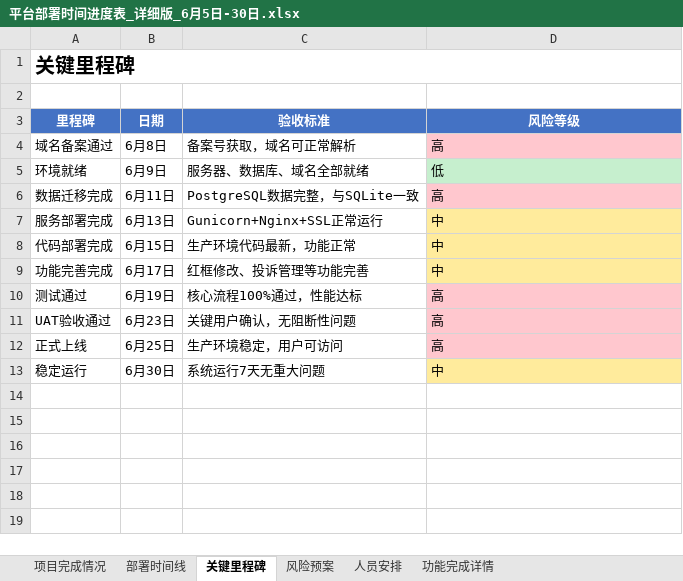
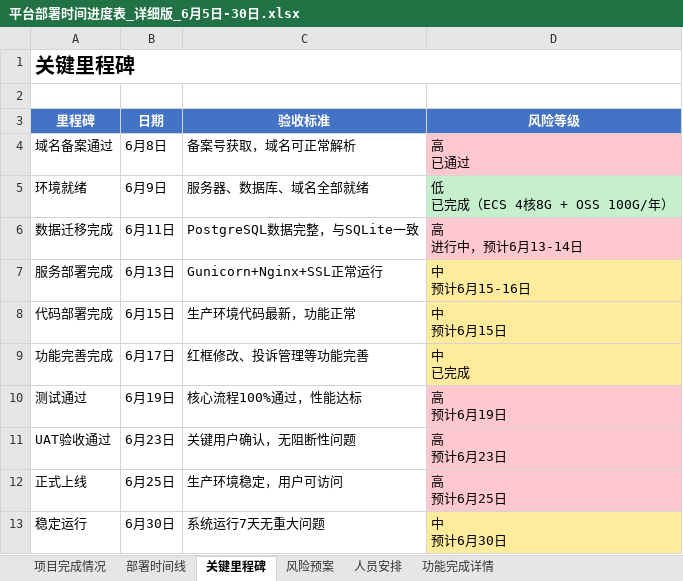
Before and after one commit to Carol0313/meiyintech-system, an Excel workbook: 平台部署时间进度表_详细版_6月5日-30日.xlsx, sheet 关键里程碑, drawn as a sheet; values as stored, in another font and other column widths than the file's, no borders; ↵ is a line break in a cell; the diff names each change by its address in the sheet, - before the commit and + after, or states it on an @@ line.

```diff
--- a/平台部署时间进度表_详细版_6月5日-30日.xlsx (sheet 关键里程碑)
+++ b/平台部署时间进度表_详细版_6月5日-30日.xlsx (sheet 关键里程碑)
-D4 (风险等级): 高
+D4 (风险等级): 高 ↵ 已通过
-D5 (风险等级): 低
+D5 (风险等级): 低 ↵ 已完成（ECS 4核8G + OSS 100G/年）
-D6 (风险等级): 高
+D6 (风险等级): 高 ↵ 进行中，预计6月13-14日
-D7 (风险等级): 中
+D7 (风险等级): 中 ↵ 预计6月15-16日
-D8 (风险等级): 中
+D8 (风险等级): 中 ↵ 预计6月15日
-D9 (风险等级): 中
+D9 (风险等级): 中 ↵ 已完成
-D10 (风险等级): 高
+D10 (风险等级): 高 ↵ 预计6月19日
-D11 (风险等级): 高
+D11 (风险等级): 高 ↵ 预计6月23日
-D12 (风险等级): 高
+D12 (风险等级): 高 ↵ 预计6月25日
-D13 (风险等级): 中
+D13 (风险等级): 中 ↵ 预计6月30日
```
Also changed, not shown: sheet 项目完成情况, sheet 部署时间线, sheet 功能完成详情, 平台部署时间进度表_6月8日-20日.xlsx, 项目推进计划表_v2.xlsx, 10 other files.
